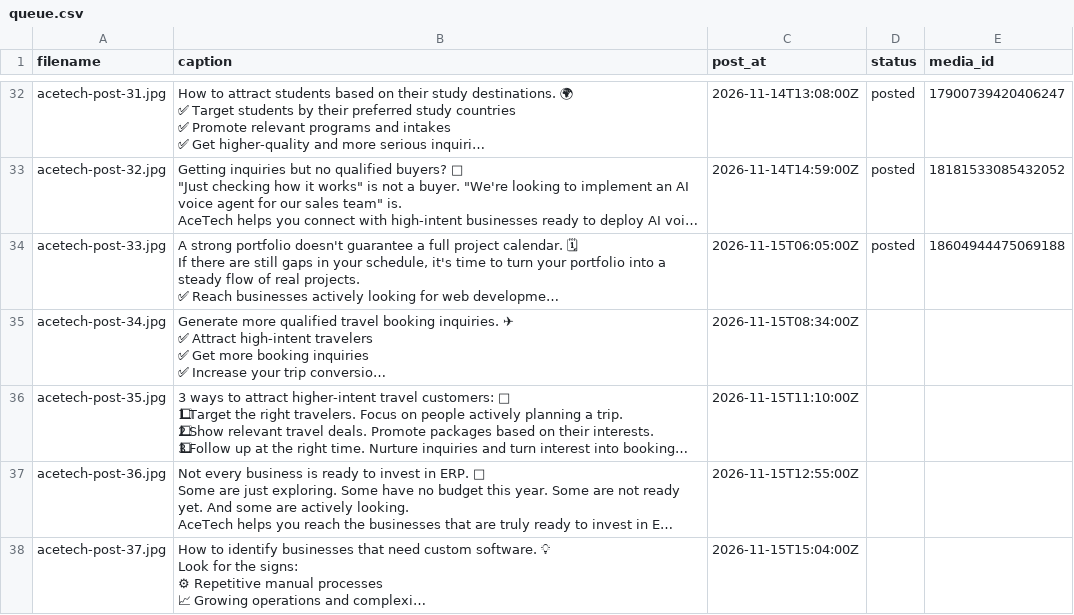
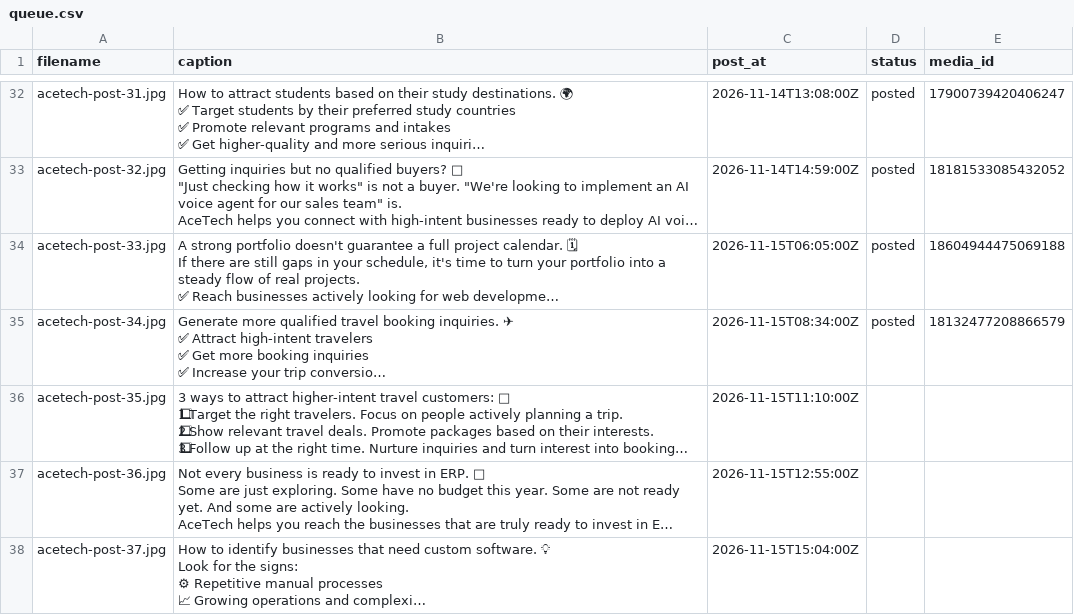
Before and after one commit to lucymuhammad968-del/acetech-reel-automation, a CSV file: queue.csv, drawn as a sheet; only a part is shown, gaps mark what is left out; long unchanged cells end in …; the diff names each change by its address in the sheet, - before the commit and + after, or states it on an @@ line.

Commit message:
Update queue status

```diff
--- a/queue.csv
+++ b/queue.csv
-D35 (status): (empty)
+D35 (status): posted
-E35 (media_id): (empty)
+E35 (media_id): 18132477208866579
```
Also changed, not shown: 1 other file.
